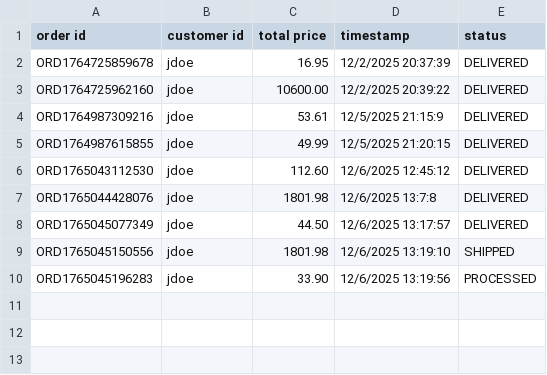
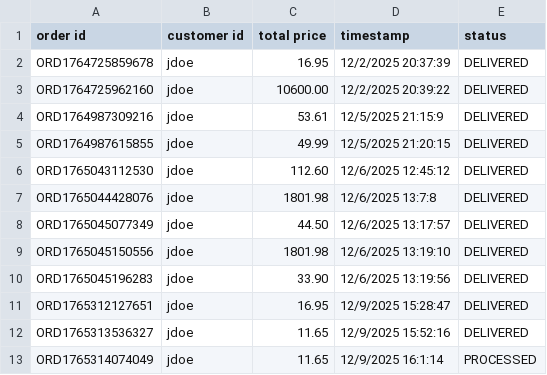
Before and after one commit to ethancharest/E-Commerce-Order-and-Inventory-Manager, a CSV file: ecommerce/data/orders.csv, drawn as a sheet.

```diff
--- a/ecommerce/data/orders.csv
+++ b/ecommerce/data/orders.csv
@@ -8,3 +8,6 @@ ORD1765044428076,jdoe,1801.98,12/6/2025 13:7:8,DELIVERED
 ORD1765045077349,jdoe,44.50,12/6/2025 13:17:57,DELIVERED
-ORD1765045150556,jdoe,1801.98,12/6/2025 13:19:10,SHIPPED
-ORD1765045196283,jdoe,33.90,12/6/2025 13:19:56,PROCESSED
+ORD1765045150556,jdoe,1801.98,12/6/2025 13:19:10,DELIVERED
+ORD1765045196283,jdoe,33.90,12/6/2025 13:19:56,DELIVERED
+ORD1765312127651,jdoe,16.95,12/9/2025 15:28:47,DELIVERED
+ORD1765313536327,jdoe,11.65,12/9/2025 15:52:16,DELIVERED
+ORD1765314074049,jdoe,11.65,12/9/2025 16:1:14,PROCESSED
```
Also changed, not shown: ecommerce/data/orderProducts.csv, ecommerce/data/products.csv, 13 other files.
